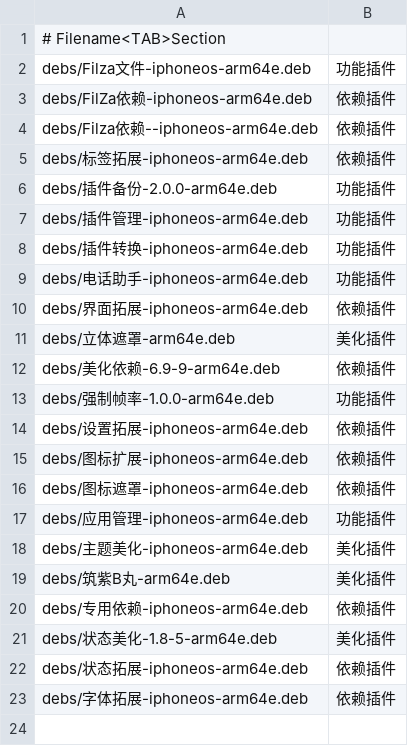
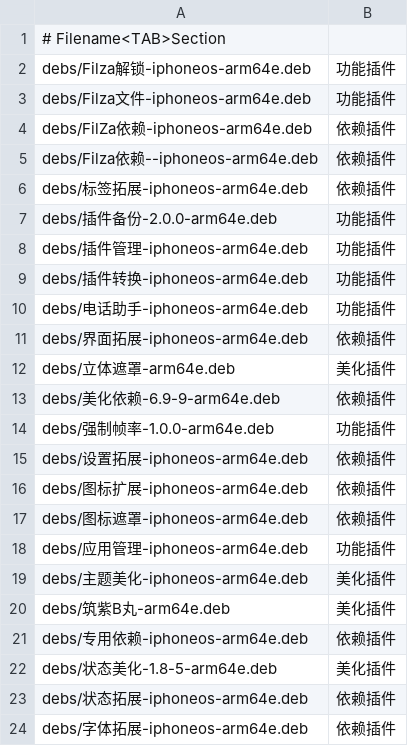
Before and after one commit to 154328106/repo, a TSV file: config/sections.tsv, drawn as a sheet; the diff names each change by its address in the sheet, - before the commit and + after, or states it on an @@ line.

Commit message:
Add Filza解锁-iphoneos-arm64e

```diff
--- a/config/sections.tsv
+++ b/config/sections.tsv
+row 2: debs/Filza解锁-iphoneos-arm64e.deb | 功能插件
```
Also changed, not shown: 1 other file.
